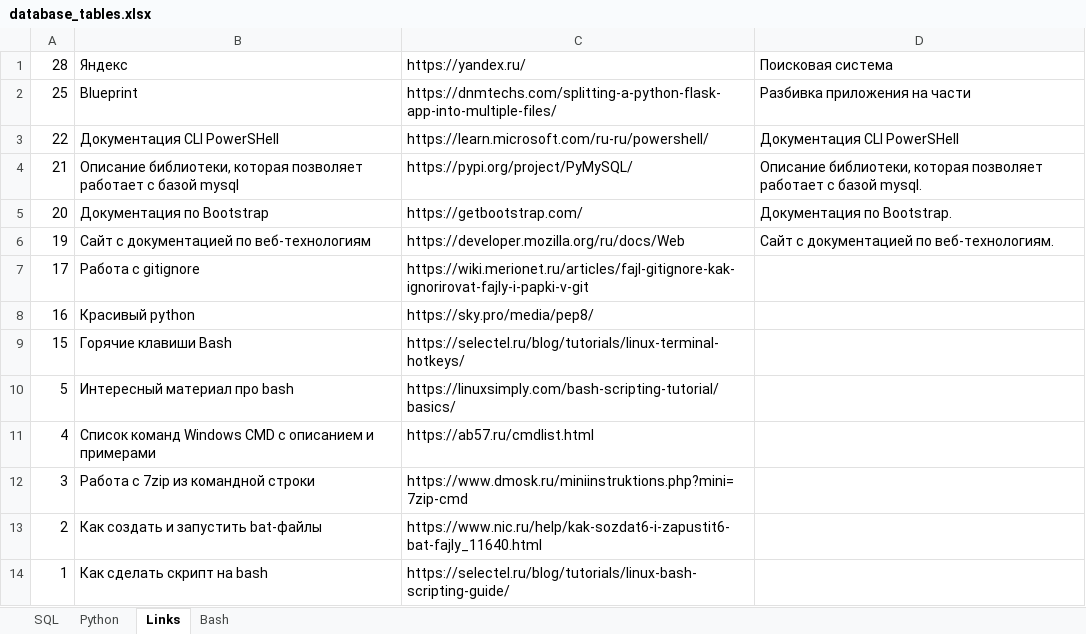
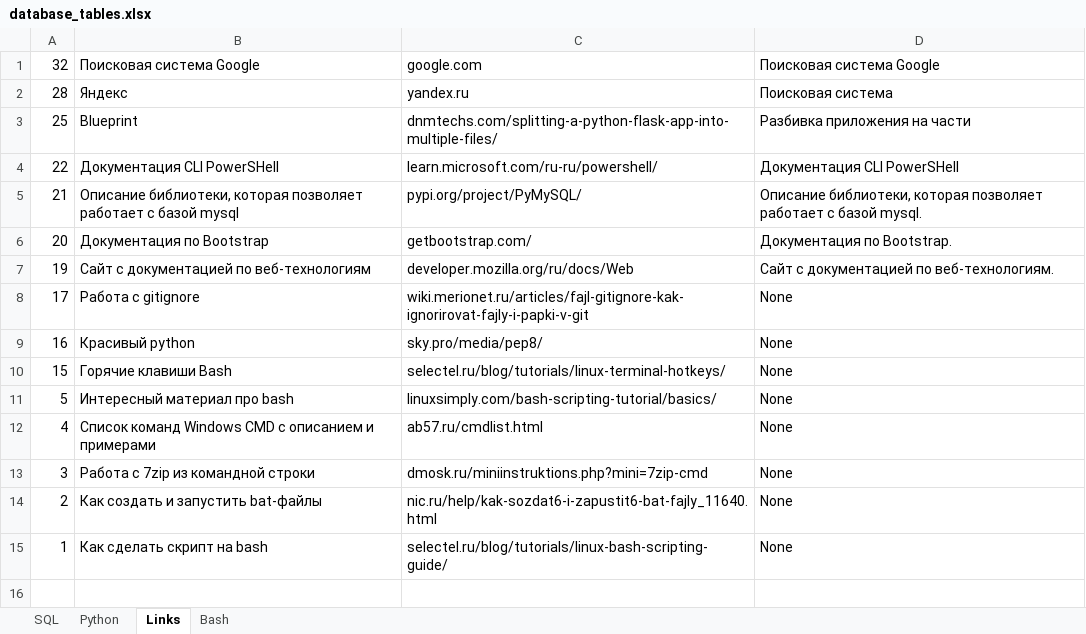
Before and after one commit to savinsyu/wiki-project, an Excel workbook: files/database_tables.xlsx, sheet Links, drawn as a sheet; values as stored, in another font and other column widths than the file's, no borders; addresses are those after the commit; the diff names each change by its address in the sheet, - before the commit and + after, or states it on an @@ line.

Commit message:
Hotfix Links 23-10-2024

```diff
--- a/files/database_tables.xlsx (sheet Links)
+++ b/files/database_tables.xlsx (sheet Links)
+row 1: 32 | Поисковая система Google | google.com | Поисковая система Google
-C2: https://yandex.ru/
+C2: yandex.ru
-C3: https://dnmtechs.com/splitting-a-python-flask-app-into-multiple-files/
+C3: dnmtechs.com/splitting-a-python-flask-app-into-multiple-files/
-C4: https://learn.microsoft.com/ru-ru/powershell/
+C4: learn.microsoft.com/ru-ru/powershell/
-C5: https://pypi.org/project/PyMySQL/
+C5: pypi.org/project/PyMySQL/
-C6: https://getbootstrap.com/
+C6: getbootstrap.com/
-C7: https://developer.mozilla.org/ru/docs/Web
+C7: developer.mozilla.org/ru/docs/Web
-C8: https://wiki.merionet.ru/articles/fajl-gitignore-kak-ignorirovat-fajly-i-papki-v-git
+C8: wiki.merionet.ru/articles/fajl-gitignore-kak-ignorirovat-fajly-i-papki-v-git
-D8:D15: (empty)
+D8:D15: None
-C9: https://sky.pro/media/pep8/
+C9: sky.pro/media/pep8/
-C10: https://selectel.ru/blog/tutorials/linux-terminal-hotkeys/
+C10: selectel.ru/blog/tutorials/linux-terminal-hotkeys/
-C11: https://linuxsimply.com/bash-scripting-tutorial/basics/
+C11: linuxsimply.com/bash-scripting-tutorial/basics/
-C12: https://ab57.ru/cmdlist.html
+C12: ab57.ru/cmdlist.html
-C13: https://www.dmosk.ru/miniinstruktions.php?mini=7zip-cmd
+C13: dmosk.ru/miniinstruktions.php?mini=7zip-cmd
-C14: https://www.nic.ru/help/kak-sozdat6-i-zapustit6-bat-fajly_11640.html
+C14: nic.ru/help/kak-sozdat6-i-zapustit6-bat-fajly_11640.html
-C15: https://selectel.ru/blog/tutorials/linux-bash-scripting-guide/
+C15: selectel.ru/blog/tutorials/linux-bash-scripting-guide/
```
Also changed, not shown: 6 other files.
